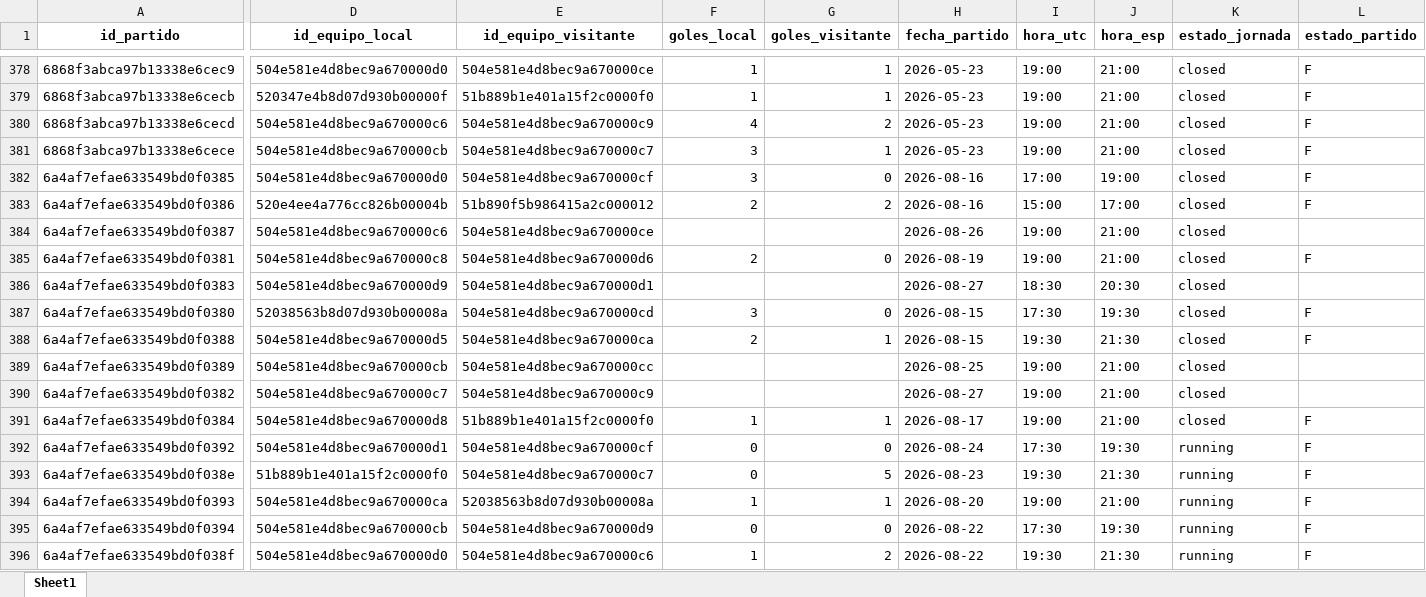
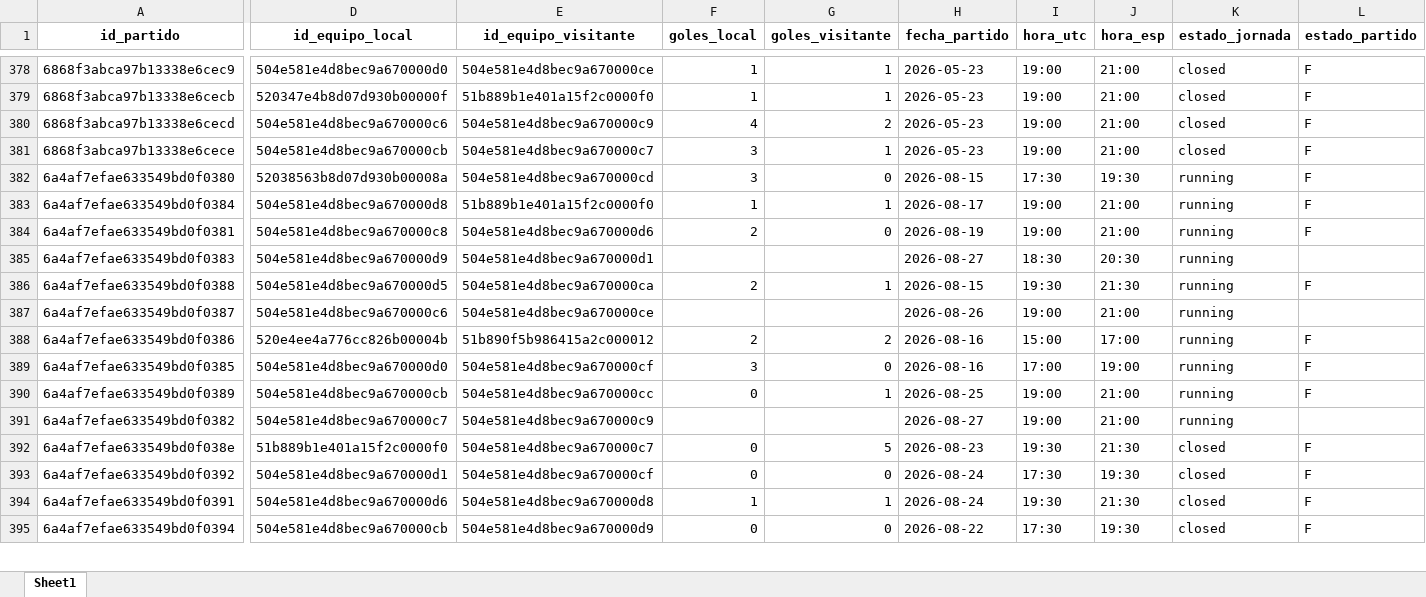
Before and after one commit to kelo71bis/FutmondoBOT, an Excel workbook: datos/maestros/md_partidos.xlsx, sheet Sheet1, drawn as a sheet; only a part is shown, gaps mark what is left out; values as stored, in another font and other column widths than the file's, no borders; removed rows and columns are numbered as before the commit, all else as after; rows hold the shown columns only; the diff covers the shown part only; the diff names each change by its address in the sheet, - before the commit and + after, or states it on an @@ line.

```diff
--- a/datos/maestros/md_partidos.xlsx (sheet Sheet1)
+++ b/datos/maestros/md_partidos.xlsx (sheet Sheet1)
-A382 (id_partido): 6a4af7efae633549bd0f0385
+A382 (id_partido): 6a4af7efae633549bd0f0380
-D382 (id_equipo_local): 504e581e4d8bec9a670000d0
+D382 (id_equipo_local): 52038563b8d07d930b00008a
-E382 (id_equipo_visitante): 504e581e4d8bec9a670000cf
+E382 (id_equipo_visitante): 504e581e4d8bec9a670000cd
-H382 (fecha_partido): 2026-08-16
+H382 (fecha_partido): 2026-08-15
-I382 (hora_utc): 17:00
+I382 (hora_utc): 17:30
-J382 (hora_esp): 19:00
+J382 (hora_esp): 19:30
-K382 (estado_jornada): closed
+K382 (estado_jornada): running
-row 383: 6a4af7efae633549bd0f0386 | 520e4ee4a776cc826b00004b | 51b890f5b986415a2c000012 | 2 | 2 | 2026-08-16 | 15:00 | 17:00 | closed | F
-row 384: 6a4af7efae633549bd0f0387 | 504e581e4d8bec9a670000c6 | 504e581e4d8bec9a670000ce |  |  | 2026-08-26 | 19:00 | 21:00 | closed
+row 383: 6a4af7efae633549bd0f0384 | 504e581e4d8bec9a670000d8 | 51b889b1e401a15f2c0000f0 | 1 | 1 | 2026-08-17 | 19:00 | 21:00 | running | F
-K384:K385 (estado_jornada): closed
+K384:K385 (estado_jornada): running
-row 387: 6a4af7efae633549bd0f0380 | 52038563b8d07d930b00008a | 504e581e4d8bec9a670000cd | 3 | 0 | 2026-08-15 | 17:30 | 19:30 | closed | F
-K386 (estado_jornada): closed
+K386 (estado_jornada): running
+row 387: 6a4af7efae633549bd0f0387 | 504e581e4d8bec9a670000c6 | 504e581e4d8bec9a670000ce |  |  | 2026-08-26 | 19:00 | 21:00 | running
+row 388: 6a4af7efae633549bd0f0386 | 520e4ee4a776cc826b00004b | 51b890f5b986415a2c000012 | 2 | 2 | 2026-08-16 | 15:00 | 17:00 | running | F
+row 389: 6a4af7efae633549bd0f0385 | 504e581e4d8bec9a670000d0 | 504e581e4d8bec9a670000cf | 3 | 0 | 2026-08-16 | 17:00 | 19:00 | running | F
-F390 (goles_local): (empty)
+F390 (goles_local): 0
-G390 (goles_visitante): (empty)
+G390 (goles_visitante): 1
-K390:K391 (estado_jornada): closed
+K390:K391 (estado_jornada): running
-L390 (estado_partido): (empty)
+L390 (estado_partido): F
-row 391: 6a4af7efae633549bd0f0384 | 504e581e4d8bec9a670000d8 | 51b889b1e401a15f2c0000f0 | 1 | 1 | 2026-08-17 | 19:00 | 21:00 | closed | F
-row 392: 6a4af7efae633549bd0f0392 | 504e581e4d8bec9a670000d1 | 504e581e4d8bec9a670000cf | 0 | 0 | 2026-08-24 | 17:30 | 19:30 | running | F
-K392 (estado_jornada): running
+K392 (estado_jornada): closed
+row 393: 6a4af7efae633549bd0f0392 | 504e581e4d8bec9a670000d1 | 504e581e4d8bec9a670000cf | 0 | 0 | 2026-08-24 | 17:30 | 19:30 | closed | F
-A394 (id_partido): 6a4af7efae633549bd0f0393
+A394 (id_partido): 6a4af7efae633549bd0f0391
-D394 (id_equipo_local): 504e581e4d8bec9a670000ca
+D394 (id_equipo_local): 504e581e4d8bec9a670000d6
-E394 (id_equipo_visitante): 52038563b8d07d930b00008a
+E394 (id_equipo_visitante): 504e581e4d8bec9a670000d8
-H394 (fecha_partido): 2026-08-20
+H394 (fecha_partido): 2026-08-24
-I394 (hora_utc): 19:00
+I394 (hora_utc): 19:30
-J394 (hora_esp): 21:00
+J394 (hora_esp): 21:30
-K394:K395 (estado_jornada): running
+K394:K395 (estado_jornada): closed
-row 396: 6a4af7efae633549bd0f038f | 504e581e4d8bec9a670000d0 | 504e581e4d8bec9a670000c6 | 1 | 2 | 2026-08-22 | 19:30 | 21:30 | running | F
```
Also changed, not shown: 2 added rows, 1 removed row, 202 moved rows and 14 edited cells elsewhere in this sheet, datos/hechos/td_admin.xlsx, datos/hechos/td_puntos_jugadores_2025_26.xlsx, 6 other files.
